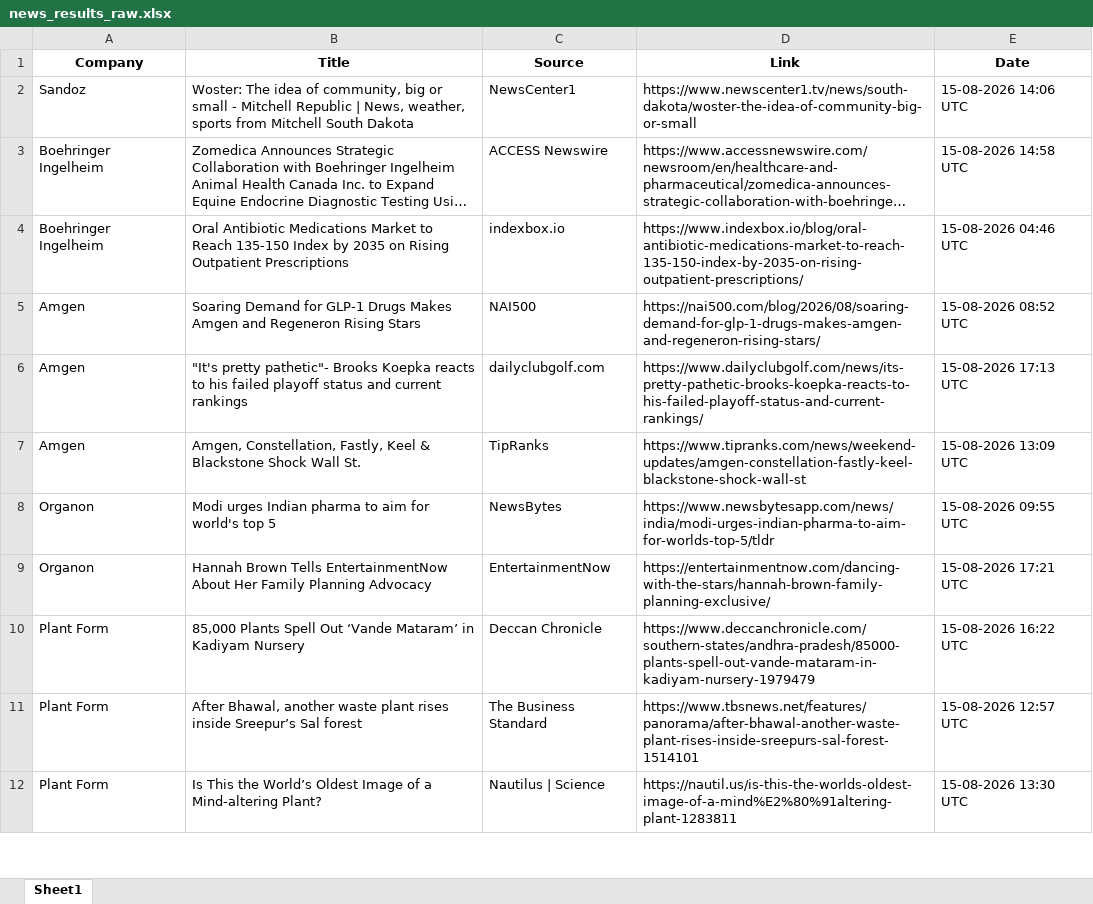
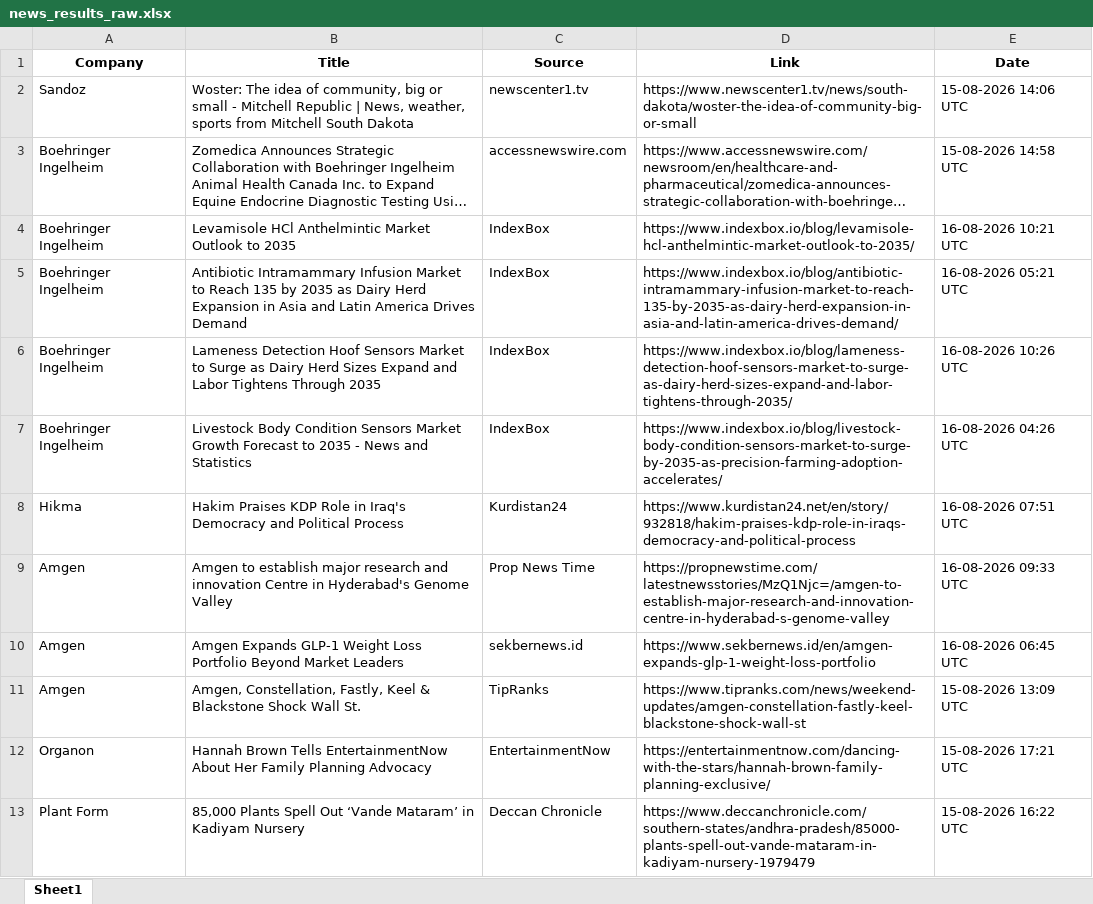
Before and after one commit to synapseKrishna/Ved, an Excel workbook: news_results_raw.xlsx, sheet Sheet1, drawn as a sheet; only a part is shown; the shorter side is filled out with more unchanged rows; long unchanged cells end in …; values as stored, in another font and other column widths than the file's, no borders; removed rows and columns are numbered as before the commit, all else as after; the diff covers the shown part only; the diff names each change by its address in the sheet, - before the commit and + after, or states it on an @@ line.

```diff
--- a/news_results_raw.xlsx (sheet Sheet1)
+++ b/news_results_raw.xlsx (sheet Sheet1)
-C2 (Source): NewsCenter1
+C2 (Source): newscenter1.tv
-C3 (Source): ACCESS Newswire
+C3 (Source): accessnewswire.com
+row 4: Boehringer Ingelheim | Levamisole HCl Anthelmintic Market Outlook to 2035 | IndexBox | https://www.indexbox.io/blog/levamisole-hcl-anthelmintic-market-outlook-to-2035/ | 16-08-2026 10:21 UTC
-B5 (Title): Oral Antibiotic Medications Market to Reach 135-150 Index by 2035 on Rising Outpatient Prescriptions
+B5 (Title): Antibiotic Intramammary Infusion Market to Reach 135 by 2035 as Dairy Herd Expansion in Asia and Latin America Drives Demand
-C5 (Source): indexbox.io
+C5 (Source): IndexBox
-D5 (Link): https://www.indexbox.io/blog/oral-antibiotic-medications-market-to-reach-135-150-index-by-2035-on-rising-outpatient-prescriptions/
+D5 (Link): https://www.indexbox.io/blog/antibiotic-intramammary-infusion-market-to-reach-135-by-2035-as-dairy-herd-expansion-in-asia-and-latin-america-drives-demand/
-E5 (Date): 15-08-2026 04:46 UTC
+E5 (Date): 16-08-2026 05:21 UTC
+row 6: Boehringer Ingelheim | Lameness Detection Hoof Sensors Market to Surge as Dairy Herd Sizes Expand and Labor Tightens Through 2035 | IndexBox | https://www.indexbox.io/blog/lameness-detection-hoof-sensors-market-to-surge-as-dairy-herd-sizes-expand-and-labor-tightens-through-2035/ | 16-08-2026 10:26 UTC
+row 7: Boehringer Ingelheim | Livestock Body Condition Sensors Market Growth Forecast to 2035 - News and Statistics | IndexBox | https://www.indexbox.io/blog/livestock-body-condition-sensors-market-to-surge-by-2035-as-precision-farming-adoption-accelerates/ | 16-08-2026 04:26 UTC
+row 8: Hikma | Hakim Praises KDP Role in Iraq's Democracy and Political Process | Kurdistan24 | https://www.kurdistan24.net/en/story/932818/hakim-praises-kdp-role-in-iraqs-democracy-and-political-process | 16-08-2026 07:51 UTC
-B9 (Title): Soaring Demand for GLP-1 Drugs Makes Amgen and Regeneron Rising Stars
+B9 (Title): Amgen to establish major research and innovation Centre in Hyderabad's Genome Valley
-C9 (Source): NAI500
+C9 (Source): Prop News Time
-D9 (Link): https://nai500.com/blog/2026/08/soaring-demand-for-glp-1-drugs-makes-amgen-and-regeneron-rising-stars/
+D9 (Link): https://propnewstime.com/latestnewsstories/MzQ1Njc=/amgen-to-establish-major-research-and-innovation-centre-in-hyderabad-s-genome-valley
-E9 (Date): 15-08-2026 08:52 UTC
+E9 (Date): 16-08-2026 09:33 UTC
-B10 (Title): "It's pretty pathetic"- Brooks Koepka reacts to his failed playoff status and current rankings
+B10 (Title): Amgen Expands GLP-1 Weight Loss Portfolio Beyond Market Leaders
-C10 (Source): dailyclubgolf.com
+C10 (Source): sekbernews.id
-D10 (Link): https://www.dailyclubgolf.com/news/its-pretty-pathetic-brooks-koepka-reacts-to-his-failed-playoff-status-and-current-rankings/
+D10 (Link): https://www.sekbernews.id/en/amgen-expands-glp-1-weight-loss-portfolio
-E10 (Date): 15-08-2026 17:13 UTC
+E10 (Date): 16-08-2026 06:45 UTC
-row 8: Organon | Modi urges Indian pharma to aim for world's top 5 | NewsBytes | https://www.newsbytesapp.com/news/india/modi-urges-indian-pharma-to-aim-for-worlds-top-5/tldr | 15-08-2026 09:55 UTC
```
Also changed, not shown: 10 added rows, 20 removed rows and 86 edited cells elsewhere in this sheet, news_results.xlsx.
